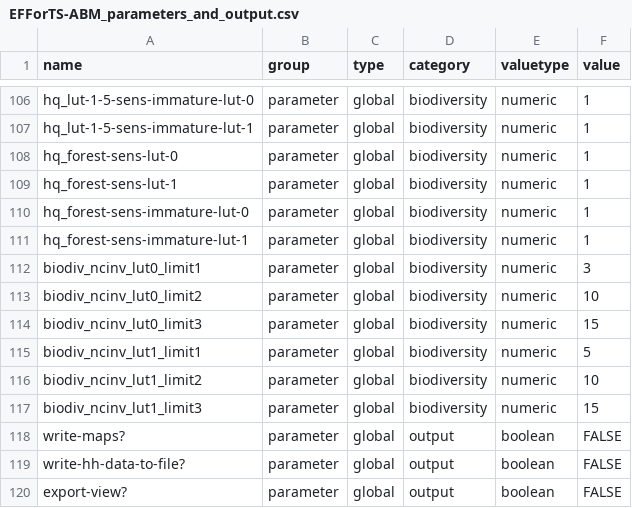
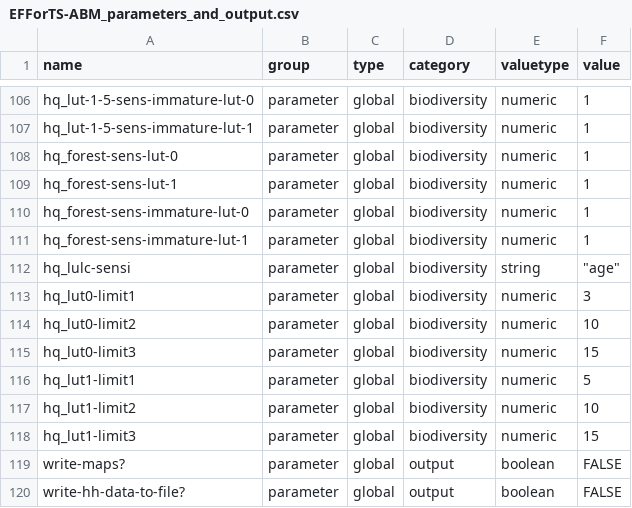
Before and after one commit to EFForTS-B10/Refforts, a CSV file: data_raw/EFForTS-ABM_parameters_and_output.csv, drawn as a sheet; only a part is shown, gaps mark what is left out; the shorter side is filled out with more unchanged rows.

Commit message:
adaptions of parameter names

```diff
--- a/data_raw/EFForTS-ABM_parameters_and_output.csv
+++ b/data_raw/EFForTS-ABM_parameters_and_output.csv
@@ -111,8 +111,9 @@ hq_forest-sens-immature-lut-0,parameter,global,biodiversity,numeric,1
 hq_forest-sens-immature-lut-1,parameter,global,biodiversity,numeric,1
-biodiv_ncinv_lut0_limit1,parameter,global,biodiversity,numeric,3
-biodiv_ncinv_lut0_limit2,parameter,global,biodiversity,numeric,10
-biodiv_ncinv_lut0_limit3,parameter,global,biodiversity,numeric,15
-biodiv_ncinv_lut1_limit1,parameter,global,biodiversity,numeric,5
-biodiv_ncinv_lut1_limit2,parameter,global,biodiversity,numeric,10
-biodiv_ncinv_lut1_limit3,parameter,global,biodiversity,numeric,15
+hq_lulc-sensi, parameter,global,biodiversity,string,"""age"""
+hq_lut0-limit1,parameter,global,biodiversity,numeric,3
+hq_lut0-limit2,parameter,global,biodiversity,numeric,10
+hq_lut0-limit3,parameter,global,biodiversity,numeric,15
+hq_lut1-limit1,parameter,global,biodiversity,numeric,5
+hq_lut1-limit2,parameter,global,biodiversity,numeric,10
+hq_lut1-limit3,parameter,global,biodiversity,numeric,15
 write-maps?,parameter,global,output,boolean,FALSE
```
Also changed, not shown: 1 other file.
